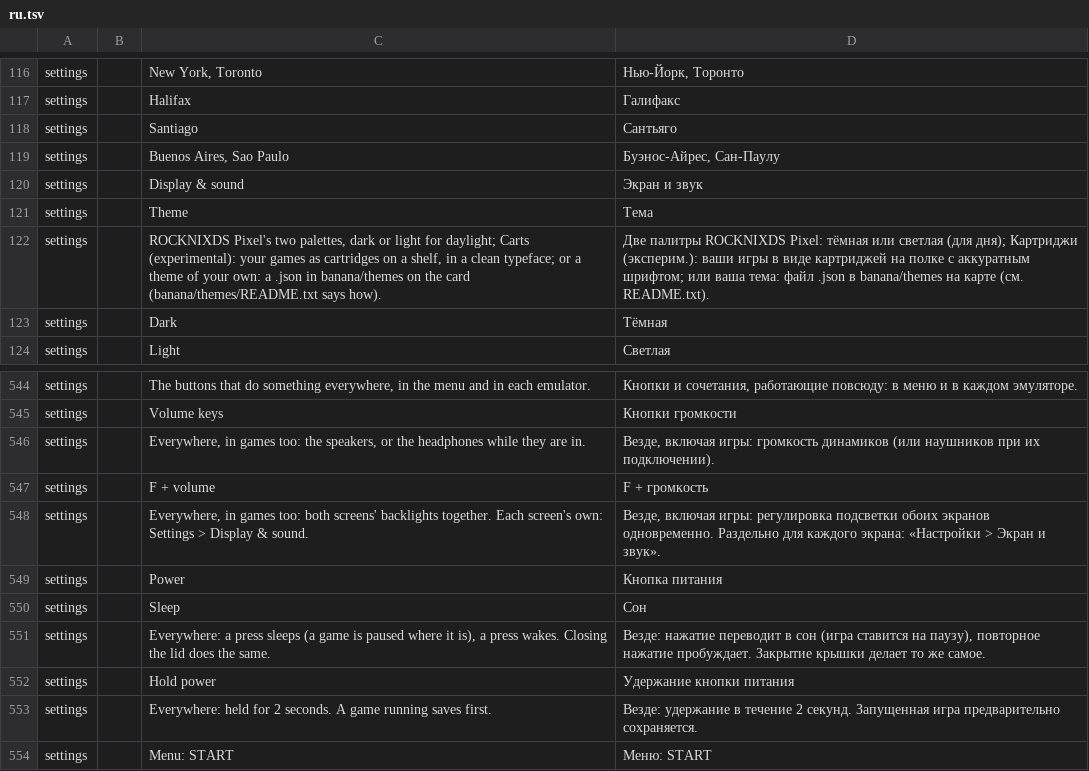
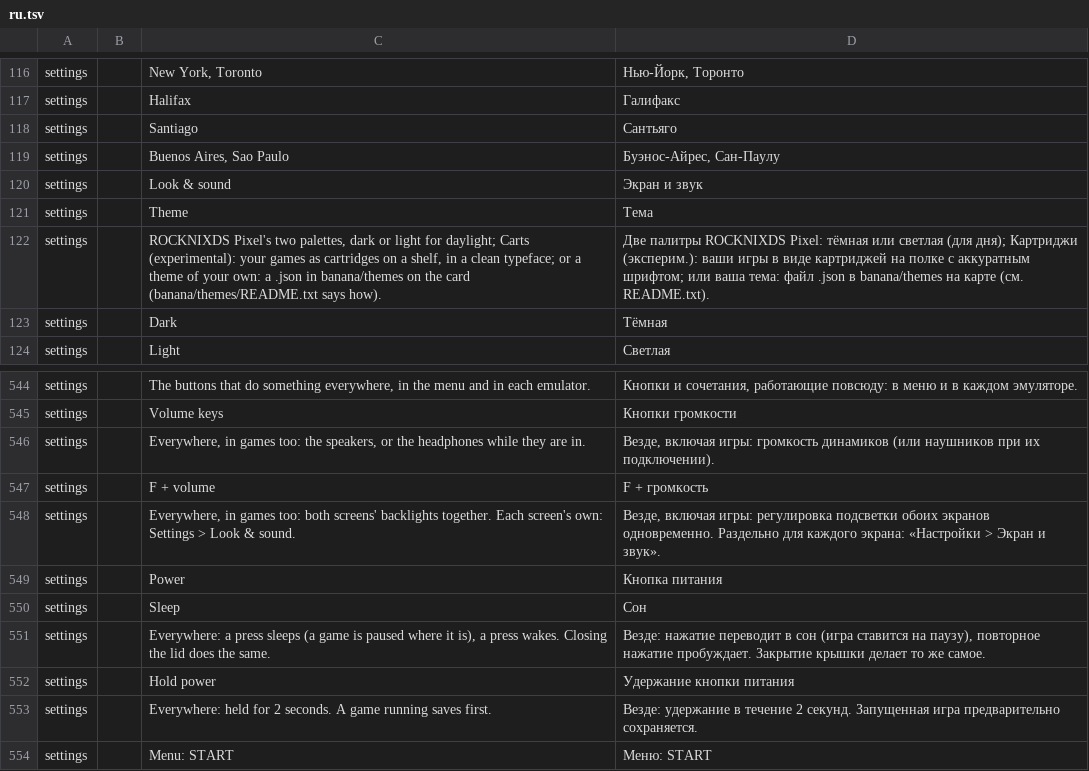
Before and after one commit to swouapiy/BananaLinux, a TSV file: ui/assets/lang/ru.tsv, drawn as a sheet; only a part is shown, gaps mark what is left out.

```diff
--- a/ui/assets/lang/ru.tsv
+++ b/ui/assets/lang/ru.tsv
@@ -119,3 +119,3 @@ settings		Santiago	Сантьяго
 settings		Buenos Aires, Sao Paulo	Буэнос-Айрес, Сан-Паулу
-settings		Display & sound	Экран и звук
+settings		Look & sound	Экран и звук
 settings		Theme	Тема
@@ -547,3 +547,3 @@ settings		Everywhere, in games too: the speakers, or the headphones while they a
 settings		F + volume	F + громкость
-settings		Everywhere, in games too: both screens' backlights together. Each screen's own: Settings > Display & sound.	Везде, включая игры: регулировка подсветки обоих экранов одновременно. Раздельно для каждого экрана: «Настройки > Экран и звук».
+settings		Everywhere, in games too: both screens' backlights together. Each screen's own: Settings > Look & sound.	Везде, включая игры: регулировка подсветки обоих экранов одновременно. Раздельно для каждого экрана: «Настройки > Экран и звук».
 settings		Power	Кнопка питания
```
Also changed, not shown: ui/assets/lang/zh-cn.tsv, 25 other files.
